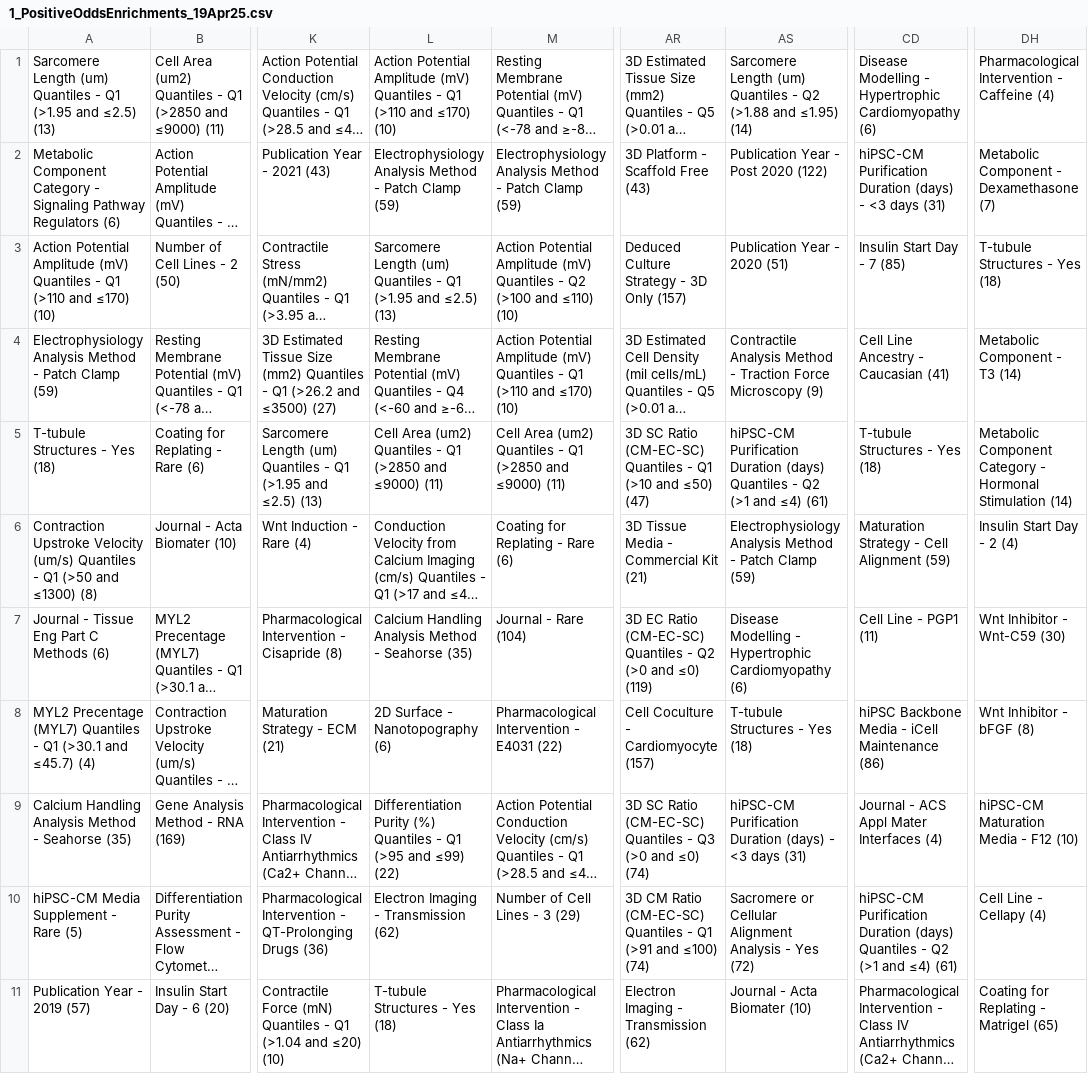
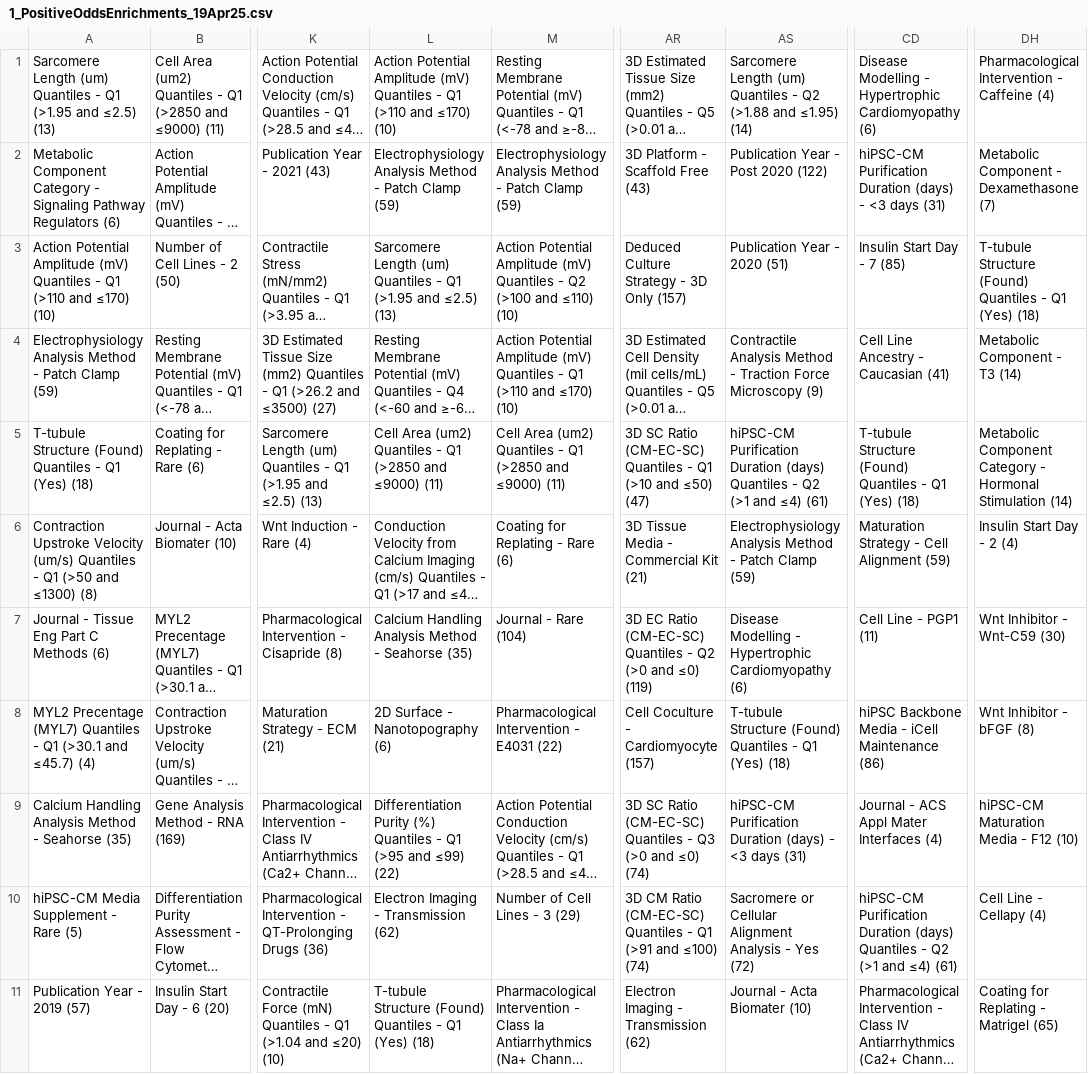
Before and after one commit to phycochow/palpant-labsite, a CSV file: static/datasets/1_PositiveOddsEnrichments_19Apr25.csv, drawn as a sheet; only a part is shown, gaps mark what is left out; long unchanged cells end in …; the diff covers the shown part only; the diff names each change by its address in the sheet, - before the commit and + after, or states it on an @@ line.

```diff
--- a/static/datasets/1_PositiveOddsEnrichments_19Apr25.csv
+++ b/static/datasets/1_PositiveOddsEnrichments_19Apr25.csv
-DH3: T-tubule Structures - Yes (18)
+DH3: T-tubule Structure (Found) Quantiles - Q1 (Yes) (18)
-A5: T-tubule Structures - Yes (18)
+A5: T-tubule Structure (Found) Quantiles - Q1 (Yes) (18)
-CD5: T-tubule Structures - Yes (18)
+CD5: T-tubule Structure (Found) Quantiles - Q1 (Yes) (18)
-AS8: T-tubule Structures - Yes (18)
+AS8: T-tubule Structure (Found) Quantiles - Q1 (Yes) (18)
-L11: T-tubule Structures - Yes (18)
+L11: T-tubule Structure (Found) Quantiles - Q1 (Yes) (18)
```
Also changed, not shown: 6 edited cells elsewhere in this file, static/datasets/0_CleanedDatabase_25Feb25.csv, static/datasets/0_TargetParameters_12Apr25.csv, 15 other files.
